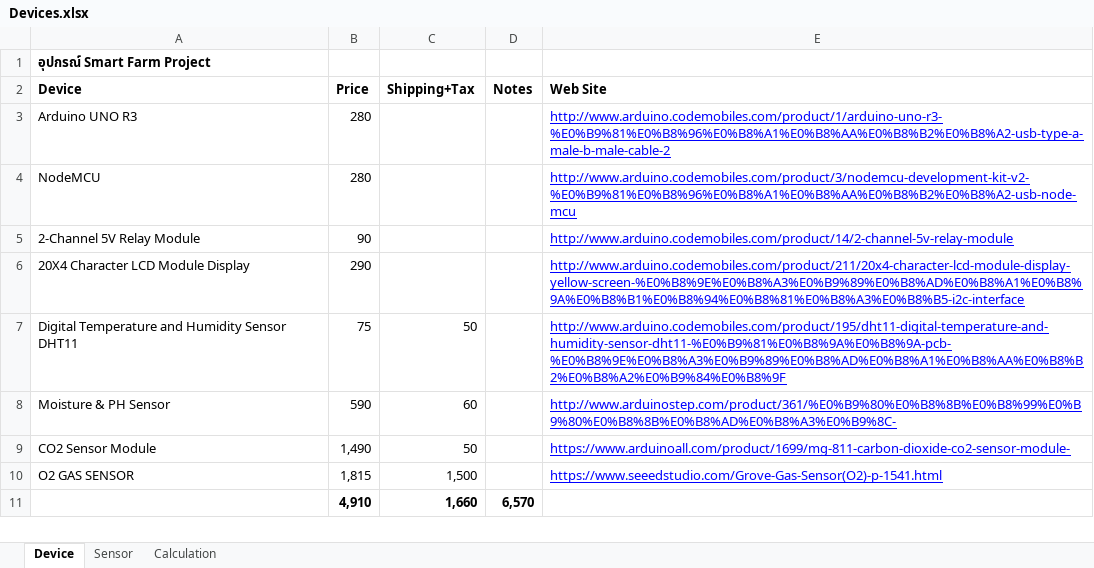
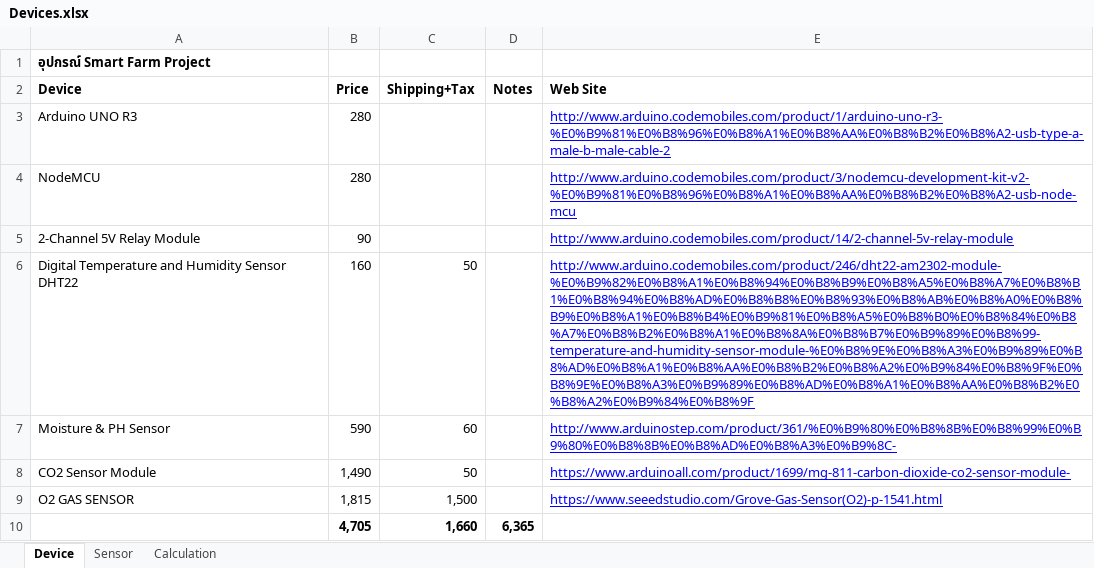
Before and after one commit to benzcpe/angular-net-core, an Excel workbook: docs/Devices.xlsx, sheet Device, drawn as a sheet; values as stored, in another font and other column widths than the file's, no borders; removed rows and columns are numbered as before the commit, all else as after; the diff names each change by its address in the sheet, - before the commit and + after, or states it on an @@ line.

```diff
--- a/docs/Devices.xlsx (sheet Device)
+++ b/docs/Devices.xlsx (sheet Device)
-row 6: 20X4 Character LCD Module Display | 290 |  |  | http://www.arduino.codemobiles.com/product/211/20x4-character-lcd-module-display-yellow-screen-%E0%B8%9E%E0%B8%A3%E0%B9%89%E0%B8%AD%E0%B8%A1%E0%B8%9A%E0%B8%B1%E0%B8%94%E0%B8%81%E0%B8%A3%E0%B8%B5-i2c-interface
-A6 (Device): Digital Temperature and Humidity Sensor DHT11
+A6 (Device): Digital Temperature and Humidity Sensor DHT22
-B6 (Price): 75
+B6 (Price): 160
-E6 (Web Site): http://www.arduino.codemobiles.com/product/195/dht11-digital-temperature-and-humidity-sensor-dht11-%E0%B9%81%E0%B8%9A%E0%B8%9A-pcb-%E0%B8%9E%E0%B8%A3%E0%B9%89%E0%B8%AD%E0%B8%A1%E0%B8%AA%E0%B8%B2%E0%B8%A2%E0%B9%84%E0%B8%9F
+E6 (Web Site): http://www.arduino.codemobiles.com/product/246/dht22-am2302-module-%E0%B9%82%E0%B8%A1%E0%B8%94%E0%B8%B9%E0%B8%A5%E0%B8%A7%E0%B8%B1%E0%B8%94%E0%B8%AD%E0%B8%B8%E0%B8%93%E0%B8%AB%E0%B8%A0%E0%B8%B9%E0%B8%A1%E0%B8%B4%E0%B9%81%E0%B8%A5%E0%B8%B0%E0%B8%84%E0%B8%A7%E0%B8%B2%E0%B8%A1%E0%B8%8A%E0%B8%B7%E0%B9%89%E0%B8%99-temperature-and-humidity-sensor-module-%E0%B8%9E%E0%B8%A3%E0%B9%89%E0%B8%AD%E0%B8%A1%E0%B8%AA%E0%B8%B2%E0%B8%A2%E0%B9%84%E0%B8%9F%E0%B8%9E%E0%B8%A3%E0%B9%89%E0%B8%AD%E0%B8%A1%E0%B8%AA%E0%B8%B2%E0%B8%A2%E0%B9%84%E0%B8%9F
-row 11:  | 4,910 | 1,660 | 6,570
+row 10:  | 4,705 | 1,660 | 6,365
```
Also changed, not shown: 3 other files.
